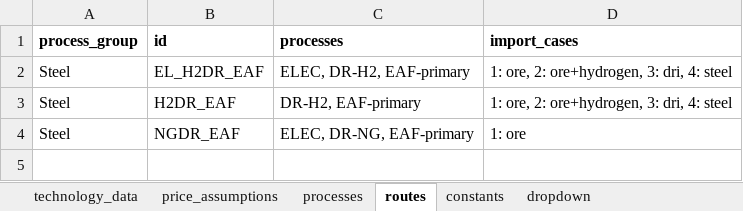
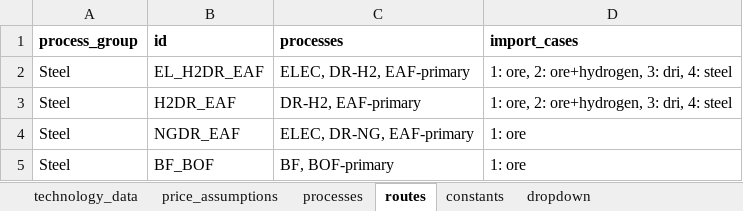
Before and after one commit to PhilippVerpoort/green-value-chains, an Excel workbook: input/data/data.xlsx, sheet routes, drawn as a sheet; values as stored, in another font and other column widths than the file's, no borders; the diff names each change by its address in the sheet, - before the commit and + after, or states it on an @@ line.

```diff
--- a/input/data/data.xlsx (sheet routes)
+++ b/input/data/data.xlsx (sheet routes)
+row 5: Steel | BF_BOF | BF, BOF-primary | 1: ore
```
Also changed, not shown: sheet technology_data, sheet processes, 4 other files.
